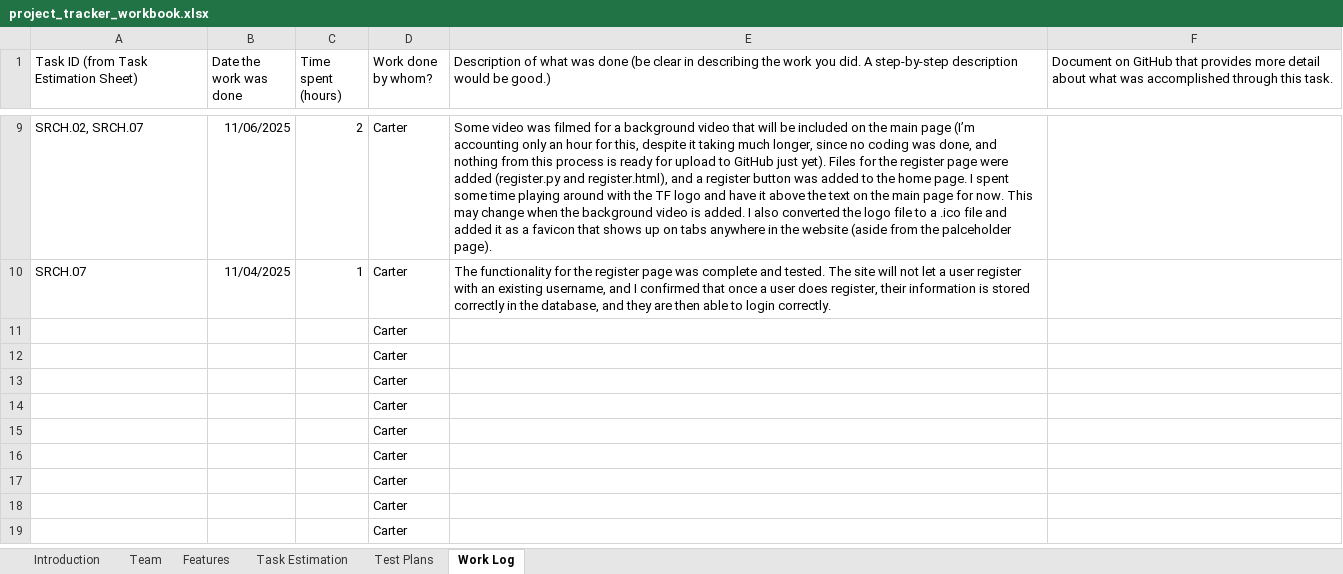
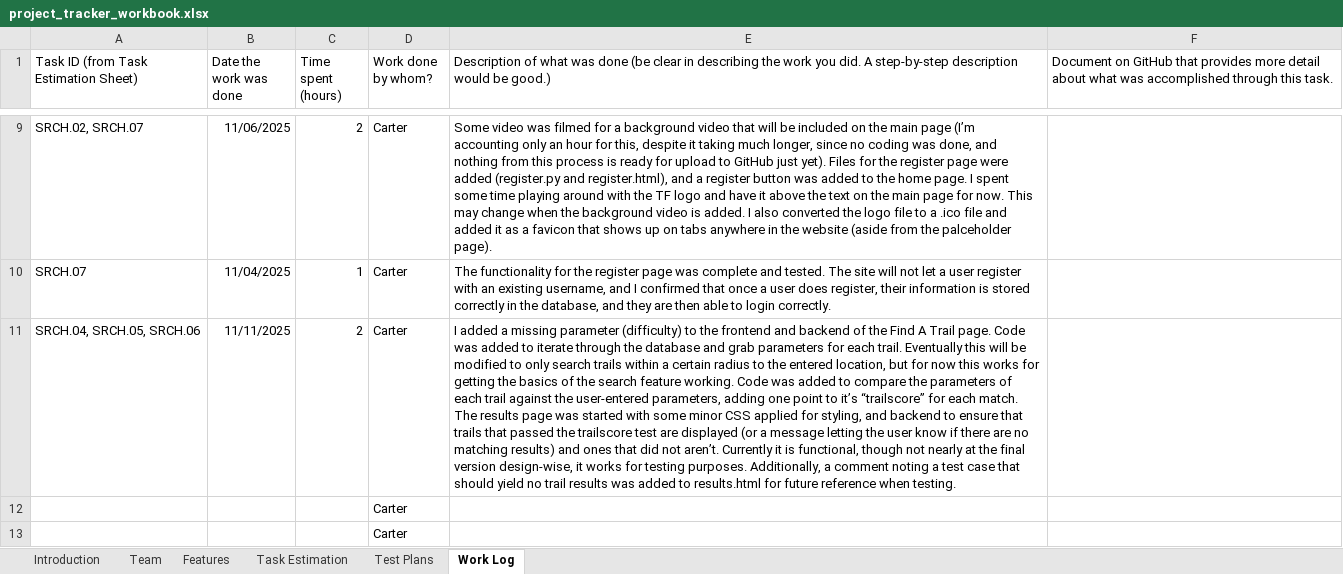
Before and after one commit to CarterS01/TrailFinder, an Excel workbook: project_tracker_workbook.xlsx, sheet Work Log, drawn as a sheet; only a part is shown, gaps mark what is left out; the shorter side is filled out with more unchanged rows; values as stored, in another font and other column widths than the file's, no borders; removed rows and columns are numbered as before the commit, all else as after; the diff names each change by its address in the sheet, - before the commit and + after, or states it on an @@ line.

Commit message:
I added a missing parameter (difficulty) to the frontend and backend of the Find A Trail page. Code was added to iterate through the database and grab parameters for each trail. Eventually this will be modified to only search trails within a certain radius to the entered location, but for now this works for getting the basics of the search feature working. Code was added to compare the parameters of each trail against the user-entered parameters, adding one point to it’s “trailscore” for each match. The results page was started with some minor CSS applied for styling, and backend to ensure that trails that passed the trailscore test are displayed (or a message letting the user know if there are no matching results) and ones that did not aren’t. Currently it is functional, though not nearly at the final version design-wise, it works for testing purposes. Additionally, a comment noting a test case that should yield no trail results was added to results.html for future reference when testing.

```diff
--- a/project_tracker_workbook.xlsx (sheet Work Log)
+++ b/project_tracker_workbook.xlsx (sheet Work Log)
-row 11:  |  |  | Carter
+row 11: SRCH.04, SRCH.05, SRCH.06 | 11/11/2025 | 2 | Carter | I added a missing parameter (difficulty) to the frontend and backend of the Find A Trail page. Code was added to iterate through the database and grab parameters for each trail. Eventually this will be modified to only search trails within a certain radius to the entered location, but for now this works for getting the basics of the search feature working. Code was added to compare the parameters of each trail against the user-entered parameters, adding one point to it’s “trailscore” for each match. The results page was started with some minor CSS applied for styling, and backend to ensure that trails that passed the trailscore test are displayed (or a message letting the user know if there are no matching results) and ones that did not aren’t. Currently it is functional, though not nearly at the final version design-wise, it works for testing purposes. Additionally, a comment noting a test case that should yield no trail results was added to results.html for future reference when testing.
```
Also changed, not shown: charts or pictures, 6 other files.
